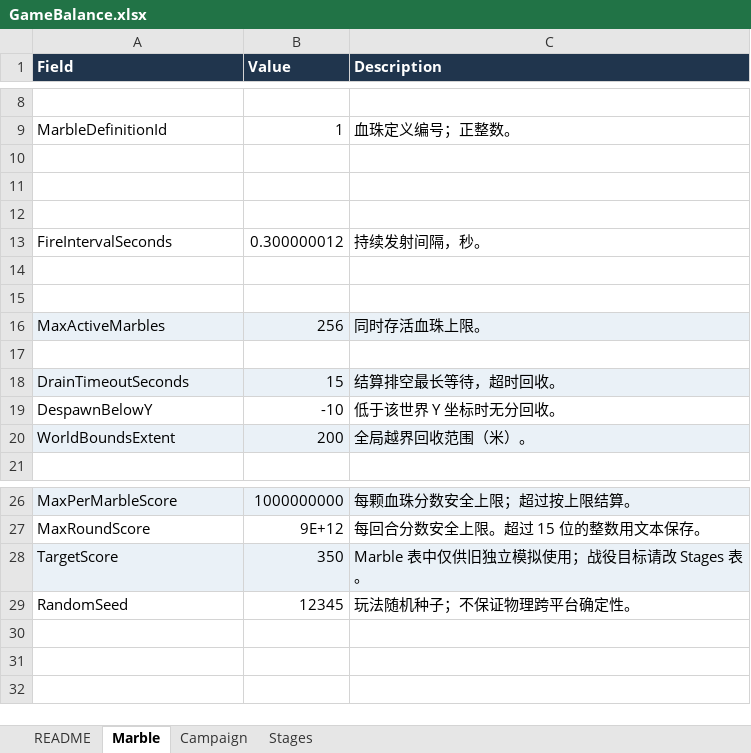
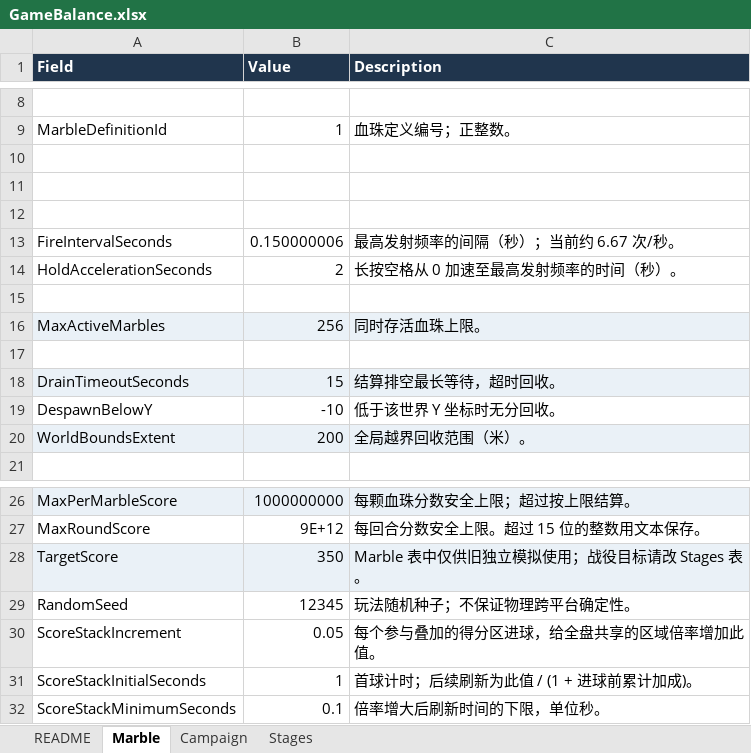
Before and after one commit to Baoste/MarbleRoguelikeGame, an Excel workbook: Assets/Config/GameBalance.xlsx, sheet Marble, drawn as a sheet; only a part is shown, gaps mark what is left out; values as stored, in another font and other column widths than the file's, no borders; the diff names each change by its address in the sheet, - before the commit and + after, or states it on an @@ line.

Commit message:
feat: add score stack

```diff
--- a/Assets/Config/GameBalance.xlsx (sheet Marble)
+++ b/Assets/Config/GameBalance.xlsx (sheet Marble)
-B13 (Value): 0.300000012
+B13 (Value): 0.150000006
-C13 (Description): 持续发射间隔，秒。
+C13 (Description): 最高发射频率的间隔（秒）；当前约 6.67 次/秒。
-row 14: (empty)
+row 14: HoldAccelerationSeconds | 2 | 长按空格从 0 加速至最高发射频率的时间（秒）。
+row 30: ScoreStackIncrement | 0.05 | 每个参与叠加的得分区进球，给全盘共享的区域倍率增加此值。
+row 31: ScoreStackInitialSeconds | 1 | 首球计时；后续刷新为此值 / (1 + 进球前累计加成)。
+row 32: ScoreStackMinimumSeconds | 0.1 | 倍率增大后刷新时间的下限，单位秒。
```
Also changed, not shown: sheet Stages, 44 other files.
